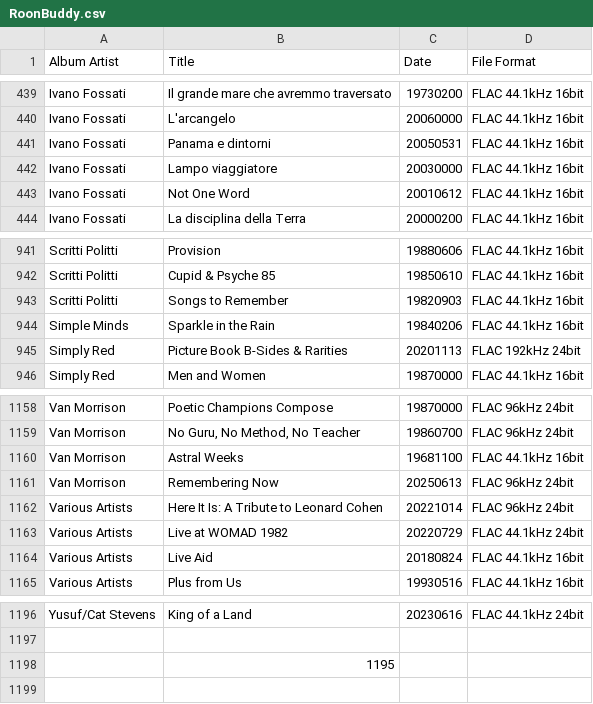
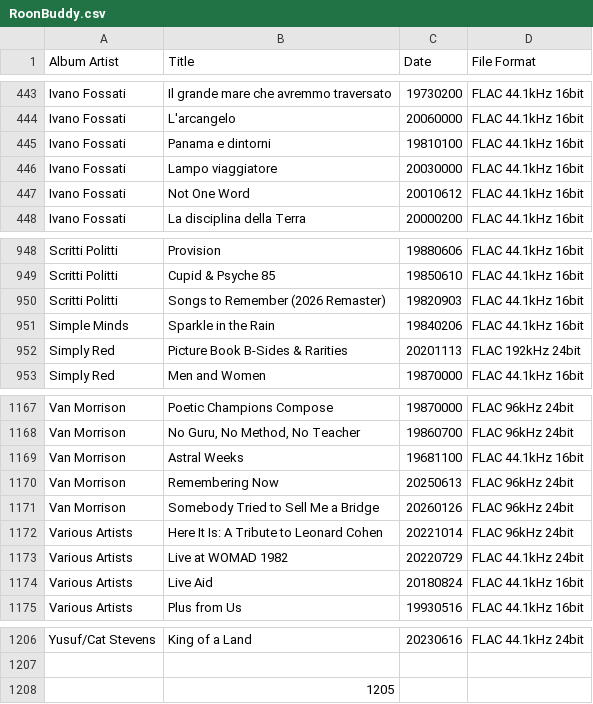
Before and after one commit to Burroughs7005/music-almanac, a CSV file: RoonBuddy.csv, drawn as a sheet; only a part is shown, gaps mark what is left out; the diff covers the shown part only.

```diff
--- a/RoonBuddy.csv
+++ b/RoonBuddy.csv
@@ -440,3 +444,3 @@ Ivano Fossati;Il grande mare che avremmo traversato;19730200;FLAC 44.1kHz 16bit
 Ivano Fossati;L'arcangelo;20060000;FLAC 44.1kHz 16bit
-Ivano Fossati;Panama e dintorni;20050531;FLAC 44.1kHz 16bit
+Ivano Fossati;Panama e dintorni;19810100;FLAC 44.1kHz 16bit
 Ivano Fossati;Lampo viaggiatore;20030000;FLAC 44.1kHz 16bit
@@ -942,3 +949,3 @@ Scritti Politti;Provision;19880606;FLAC 44.1kHz 16bit
 Scritti Politti;Cupid & Psyche 85;19850610;FLAC 44.1kHz 16bit
-Scritti Politti;Songs to Remember;19820903;FLAC 44.1kHz 16bit
+Scritti Politti;Songs to Remember (2026 Remaster);19820903;FLAC 44.1kHz 16bit
 Simple Minds;Sparkle in the Rain;19840206;FLAC 44.1kHz 16bit
@@ -1161,2 +1170,3 @@ Van Morrison;Astral Weeks;19681100;FLAC 44.1kHz 16bit
 Van Morrison;Remembering Now;20250613;FLAC 96kHz 24bit
+Van Morrison;Somebody Tried to Sell Me a Bridge;20260126;FLAC 96kHz 24bit
 Various Artists;Here It Is: A Tribute to Leonard Cohen;20221014;FLAC 96kHz 24bit
@@ -1197,2 +1207,2 @@ Yusuf/Cat Stevens;King of a Land;20230616;FLAC 44.1kHz 24bit
 ;;;
-;1195;;
+;1205;;
```
Also changed, not shown: 11 added rows, 2 removed rows and 1 edited cell elsewhere in this file, 3 other files.
